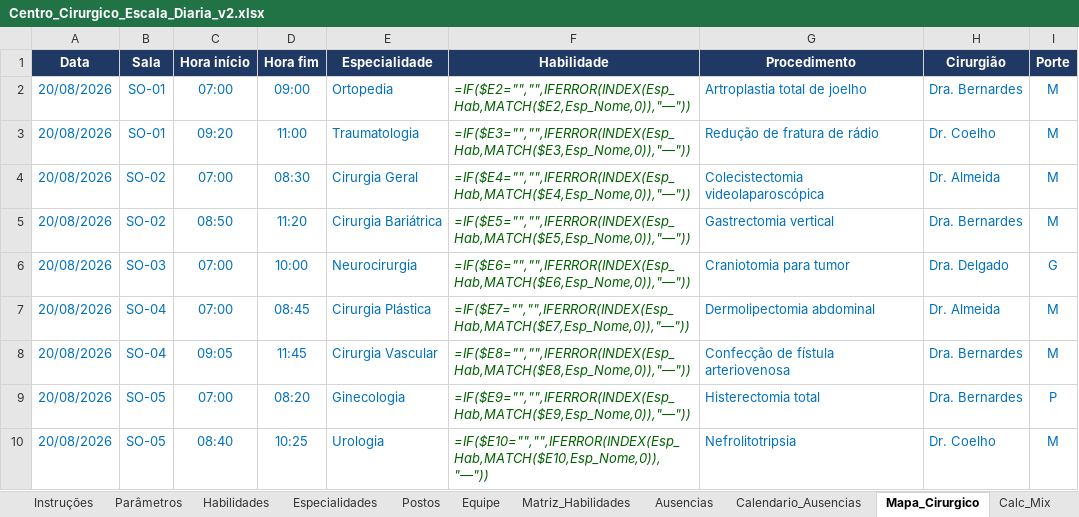
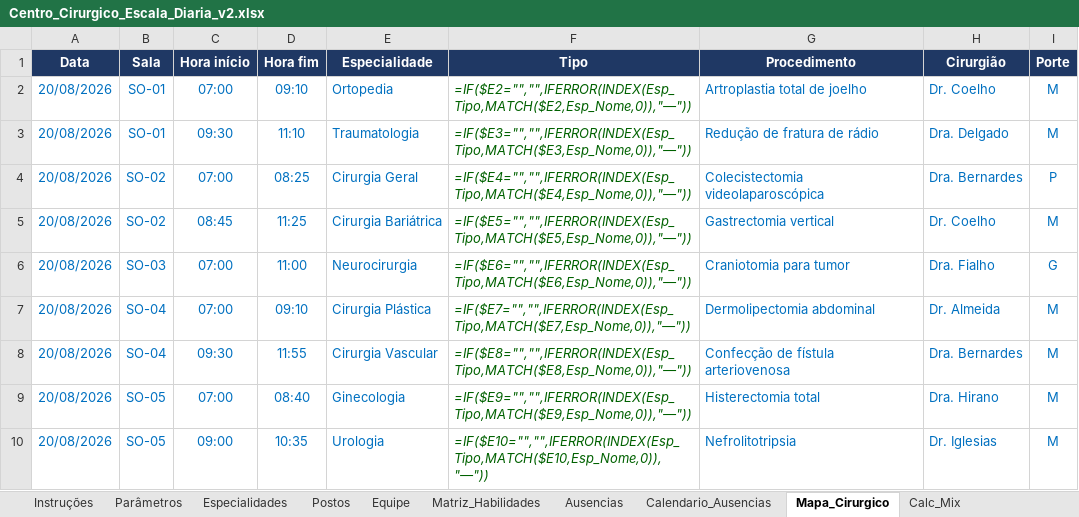
Before and after one commit to jefersonschena-gif/umm-hora-a-hora, an Excel workbook: centro-cirurgico/Centro_Cirurgico_Escala_Diaria_v2.xlsx, sheet Mapa_Cirurgico, drawn as a sheet; only a part is shown; values as stored, in another font and other column widths than the file's, no borders; formulas without a stored value are shown as written; conditional formats not drawn; the diff covers the shown part only; the diff names each change by its address in the sheet, - before the commit and + after, or states it on an @@ line.

```diff
--- a/centro-cirurgico/Centro_Cirurgico_Escala_Diaria_v2.xlsx (sheet Mapa_Cirurgico)
+++ b/centro-cirurgico/Centro_Cirurgico_Escala_Diaria_v2.xlsx (sheet Mapa_Cirurgico)
-sheet tab: Habilidades
-F1: Habilidade
+F1: Tipo
-D2 (Hora fim): 09:00
+D2 (Hora fim): 09:10
-F2 (Tipo): =IF($E2="","",IFERROR(INDEX(Esp_Hab,MATCH($E2,Esp_Nome,0)),"—"))
+F2 (Tipo): =IF($E2="","",IFERROR(INDEX(Esp_Tipo,MATCH($E2,Esp_Nome,0)),"—"))
-H2 (Cirurgião): Dra. Bernardes
+H2 (Cirurgião): Dr. Coelho
-C3 (Hora início): 09:20
+C3 (Hora início): 09:30
-D3 (Hora fim): 11:00
+D3 (Hora fim): 11:10
-F3 (Tipo): =IF($E3="","",IFERROR(INDEX(Esp_Hab,MATCH($E3,Esp_Nome,0)),"—"))
+F3 (Tipo): =IF($E3="","",IFERROR(INDEX(Esp_Tipo,MATCH($E3,Esp_Nome,0)),"—"))
-H3 (Cirurgião): Dr. Coelho
+H3 (Cirurgião): Dra. Delgado
-D4 (Hora fim): 08:30
+D4 (Hora fim): 08:25
-F4 (Tipo): =IF($E4="","",IFERROR(INDEX(Esp_Hab,MATCH($E4,Esp_Nome,0)),"—"))
+F4 (Tipo): =IF($E4="","",IFERROR(INDEX(Esp_Tipo,MATCH($E4,Esp_Nome,0)),"—"))
-H4 (Cirurgião): Dr. Almeida
+H4 (Cirurgião): Dra. Bernardes
-I4 (Porte): M
+I4 (Porte): P
-C5 (Hora início): 08:50
+C5 (Hora início): 08:45
-D5 (Hora fim): 11:20
+D5 (Hora fim): 11:25
-F5 (Tipo): =IF($E5="","",IFERROR(INDEX(Esp_Hab,MATCH($E5,Esp_Nome,0)),"—"))
+F5 (Tipo): =IF($E5="","",IFERROR(INDEX(Esp_Tipo,MATCH($E5,Esp_Nome,0)),"—"))
-H5 (Cirurgião): Dra. Bernardes
+H5 (Cirurgião): Dr. Coelho
-D6 (Hora fim): 10:00
+D6 (Hora fim): 11:00
-F6 (Tipo): =IF($E6="","",IFERROR(INDEX(Esp_Hab,MATCH($E6,Esp_Nome,0)),"—"))
+F6 (Tipo): =IF($E6="","",IFERROR(INDEX(Esp_Tipo,MATCH($E6,Esp_Nome,0)),"—"))
-H6 (Cirurgião): Dra. Delgado
+H6 (Cirurgião): Dra. Fialho
-D7 (Hora fim): 08:45
+D7 (Hora fim): 09:10
-F7 (Tipo): =IF($E7="","",IFERROR(INDEX(Esp_Hab,MATCH($E7,Esp_Nome,0)),"—"))
+F7 (Tipo): =IF($E7="","",IFERROR(INDEX(Esp_Tipo,MATCH($E7,Esp_Nome,0)),"—"))
-C8 (Hora início): 09:05
+C8 (Hora início): 09:30
-D8 (Hora fim): 11:45
+D8 (Hora fim): 11:55
-F8 (Tipo): =IF($E8="","",IFERROR(INDEX(Esp_Hab,MATCH($E8,Esp_Nome,0)),"—"))
+F8 (Tipo): =IF($E8="","",IFERROR(INDEX(Esp_Tipo,MATCH($E8,Esp_Nome,0)),"—"))
-D9 (Hora fim): 08:20
+D9 (Hora fim): 08:40
-F9 (Tipo): =IF($E9="","",IFERROR(INDEX(Esp_Hab,MATCH($E9,Esp_Nome,0)),"—"))
+F9 (Tipo): =IF($E9="","",IFERROR(INDEX(Esp_Tipo,MATCH($E9,Esp_Nome,0)),"—"))
-H9 (Cirurgião): Dra. Bernardes
+H9 (Cirurgião): Dra. Hirano
-I9 (Porte): P
+I9 (Porte): M
-C10 (Hora início): 08:40
+C10 (Hora início): 09:00
-D10 (Hora fim): 10:25
+D10 (Hora fim): 10:35
-F10 (Tipo): =IF($E10="","",IFERROR(INDEX(Esp_Hab,MATCH($E10,Esp_Nome,0)),"—"))
+F10 (Tipo): =IF($E10="","",IFERROR(INDEX(Esp_Tipo,MATCH($E10,Esp_Nome,0)),"—"))
-H10 (Cirurgião): Dr. Coelho
+H10 (Cirurgião): Dr. Iglesias
```
Also changed, not shown: 214 edited cells elsewhere in this sheet, sheet Calc_Afinidade, sheet Matriz_Habilidades, sheet Painel, sheet Escala_Dia, sheet Calc_Mix, sheet Especialidades, 4 more sheets, hidden cells, charts or pictures, 4 other files.
